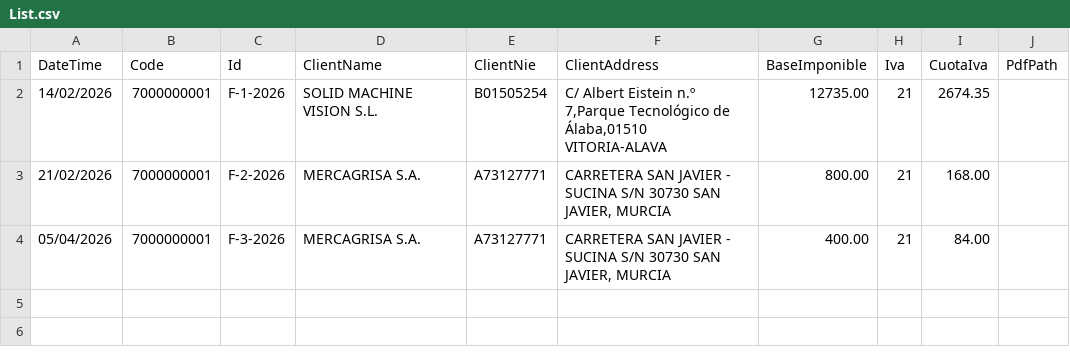
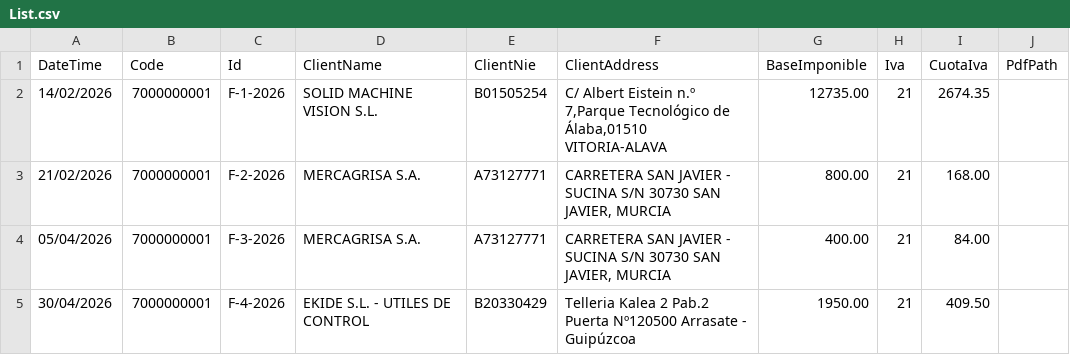
Before and after one commit to smvsur/Contabilidad.2026, a CSV file: Data/Facturas/Output/List.csv, drawn as a sheet.

Commit message:
Add Factura Ekide

```diff
--- a/Data/Facturas/Output/List.csv
+++ b/Data/Facturas/Output/List.csv
@@ -4 +4,2 @@ DateTime;Code;Id;ClientName;ClientNie;ClientAddress;BaseImponible;Iva;CuotaIva;P
 05/04/2026;7000000001;F-3-2026;MERCAGRISA S.A.;A73127771;CARRETERA SAN JAVIER - SUCINA S/N 30730 SAN JAVIER, MURCIA;400.00;21;84.00;;
+30/04/2026;7000000001;F-4-2026;EKIDE S.L. - UTILES DE CONTROL;B20330429;Telleria Kalea 2 Pab.2 Puerta Nº120500 Arrasate - Guipúzcoa;1950.00;21;409.50;;
```
Also changed, not shown: Resultado/Analyze/Mismatch.csv, Resultado/Tables/4300000002 EKIDE S.L. - UTILES DE CONTROL.csv, 4 other files.
